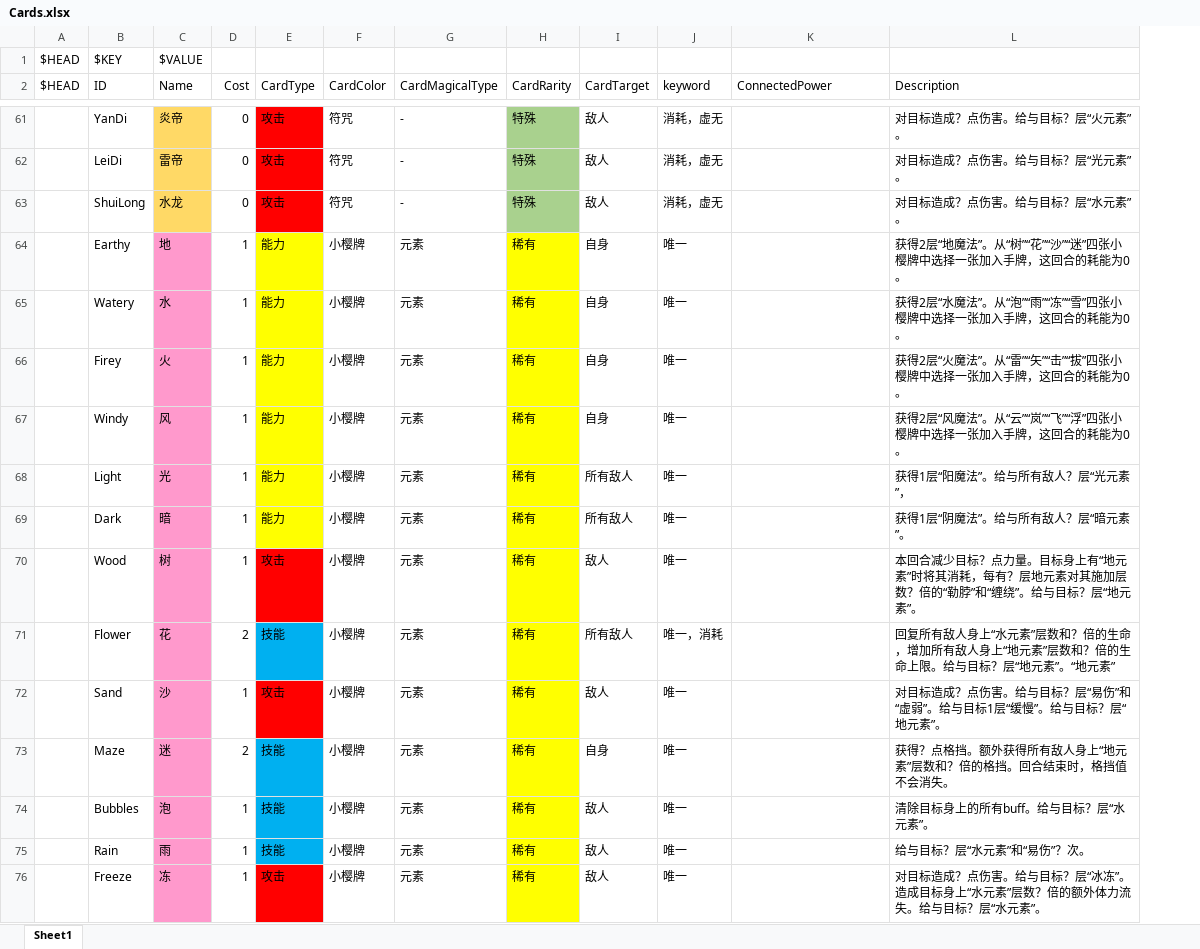
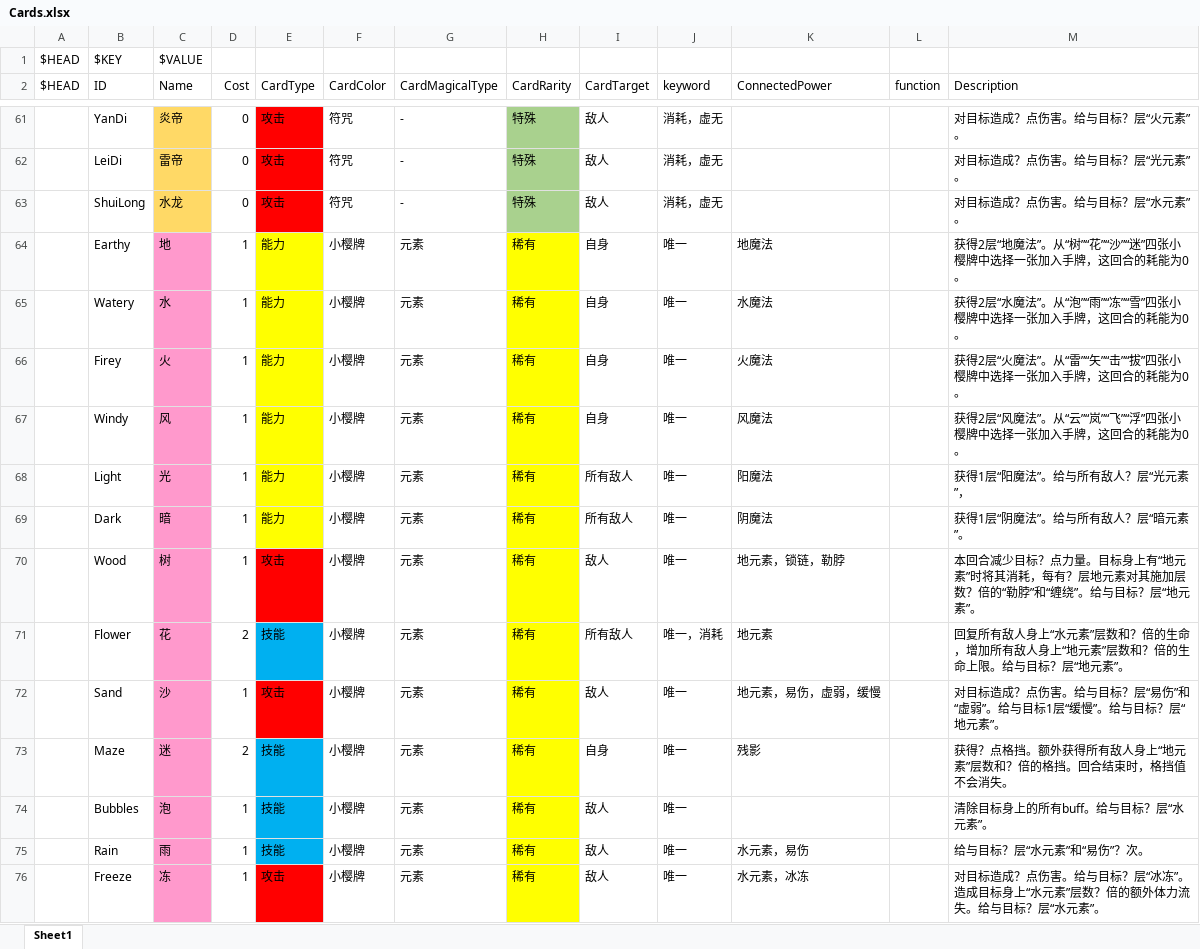
Before and after one commit to tuzishu/KinomotoSakuraMod, an Excel workbook: Excel/Cards.xlsx, sheet Sheet1, drawn as a sheet; only a part is shown, gaps mark what is left out; values as stored, in another font and other column widths than the file's, no borders; addresses are those after the commit; the diff covers the shown part only; the diff names each change by its address in the sheet, - before the commit and + after, or states it on an @@ line.

```diff
--- a/Excel/Cards.xlsx (sheet Sheet1)
+++ b/Excel/Cards.xlsx (sheet Sheet1)
+column L (function), empty
-K64 (ConnectedPower): (empty)
+K64 (ConnectedPower): 地魔法
-K65 (ConnectedPower): (empty)
+K65 (ConnectedPower): 水魔法
-K66 (ConnectedPower): (empty)
+K66 (ConnectedPower): 火魔法
-K67 (ConnectedPower): (empty)
+K67 (ConnectedPower): 风魔法
-K68 (ConnectedPower): (empty)
+K68 (ConnectedPower): 阳魔法
-K69 (ConnectedPower): (empty)
+K69 (ConnectedPower): 阴魔法
-K70 (ConnectedPower): (empty)
+K70 (ConnectedPower): 地元素，锁链，勒脖
-K71 (ConnectedPower): (empty)
+K71 (ConnectedPower): 地元素
-M71 (Description): …元素”。“地元素”
+M71 (Description): …元素”。
-K72 (ConnectedPower): (empty)
+K72 (ConnectedPower): 地元素，易伤，虚弱，缓慢
-K73 (ConnectedPower): (empty)
+K73 (ConnectedPower): 残影
-K75 (ConnectedPower): (empty)
+K75 (ConnectedPower): 水元素，易伤
-K76 (ConnectedPower): (empty)
+K76 (ConnectedPower): 水元素，冰冻
```
Also changed, not shown: 29 edited cells elsewhere in this sheet, Excel/Powers.xlsx.
